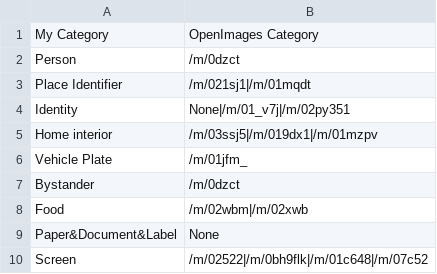
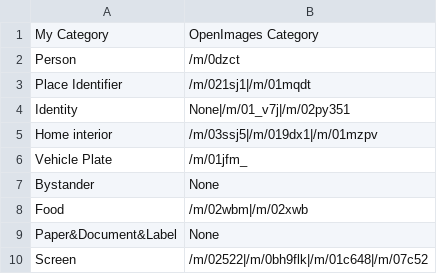
Before and after one commit to AnranXu/iui_dataset, a CSV file: dataset/OpenImages/mycat_openimages_map.csv, drawn as a sheet; only a part is shown.

```diff
--- a/dataset/OpenImages/mycat_openimages_map.csv
+++ b/dataset/OpenImages/mycat_openimages_map.csv
@@ -6,3 +6,3 @@ Home interior,/m/03ssj5|/m/019dx1|/m/01mzpv
 Vehicle Plate,/m/01jfm_
-Bystander,/m/0dzct
+Bystander,None
 Food,/m/02wbm|/m/02xwb
```
Also changed, not shown: dataset/LVIS/mycat_lvis_map.csv, 17 other files.
